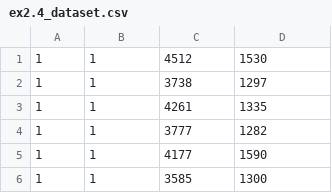
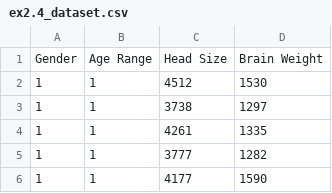
Before and after one commit to borismattijssen/seminar-data-science, a CSV file: assignment-a/ex2.4/ex2.4_dataset.csv, drawn as a sheet; only a part is shown; the shorter side is filled out with more unchanged rows.

Commit message:
fixup! Added TODOs and minor changes

```diff
--- a/assignment-a/ex2.4/ex2.4_dataset.csv
+++ b/assignment-a/ex2.4/ex2.4_dataset.csv
@@ -1 +1,2 @@
+Gender,Age Range,Head Size,Brain Weight
 1,1,4512,1530
```
